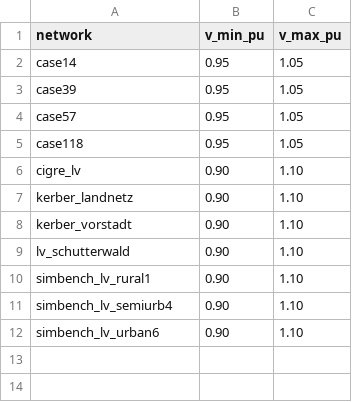
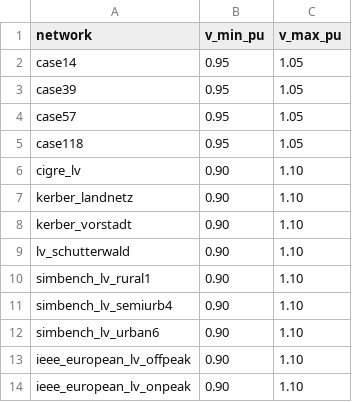
Before and after one commit to EngEleLuiz/Gridsense-simulator, a CSV file: transform/seeds/network_voltage_limits.csv, drawn as a sheet; the diff names each change by its address in the sheet, - before the commit and + after, or states it on an @@ line.

Commit message:
feat(hc): three-phase hosting capacity on single-phase customers (IEEE European LV, UK)
runpp_3ph with an unbalanced model (each customer on its own phase) and a
balanced-equivalent control on the same solver, so the difference isolates
unbalance. Deterministic and stochastic; VUF reported, optionally enforced;
source voltage override. Off-peak and on-peak snapshots registered; dbt
seeds regenerated.

```diff
--- a/transform/seeds/network_voltage_limits.csv
+++ b/transform/seeds/network_voltage_limits.csv
+row 13: ieee_european_lv_offpeak | 0.90 | 1.10
+row 14: ieee_european_lv_onpeak | 0.90 | 1.10
```
Also changed, not shown: 7 other files.
